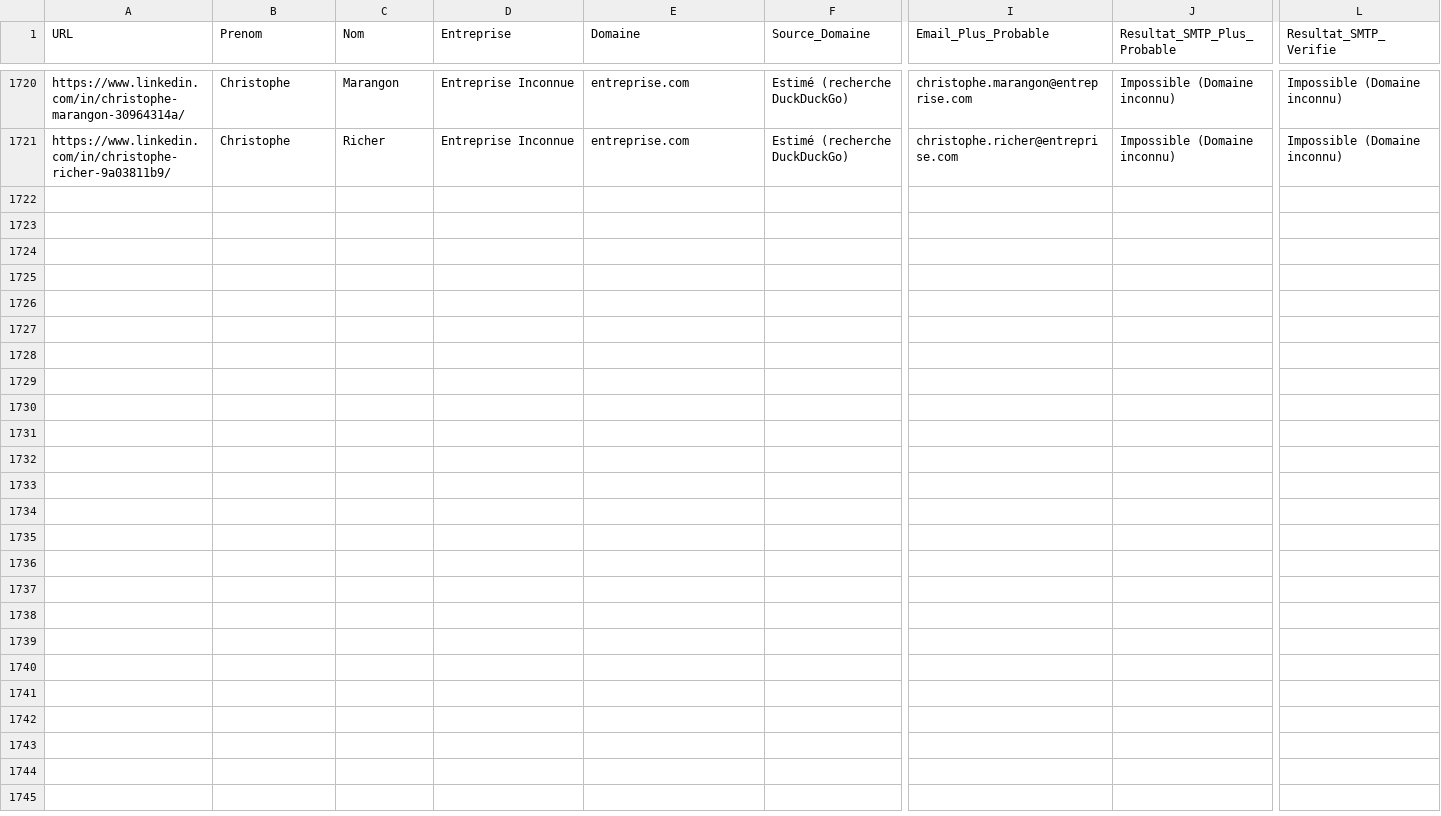
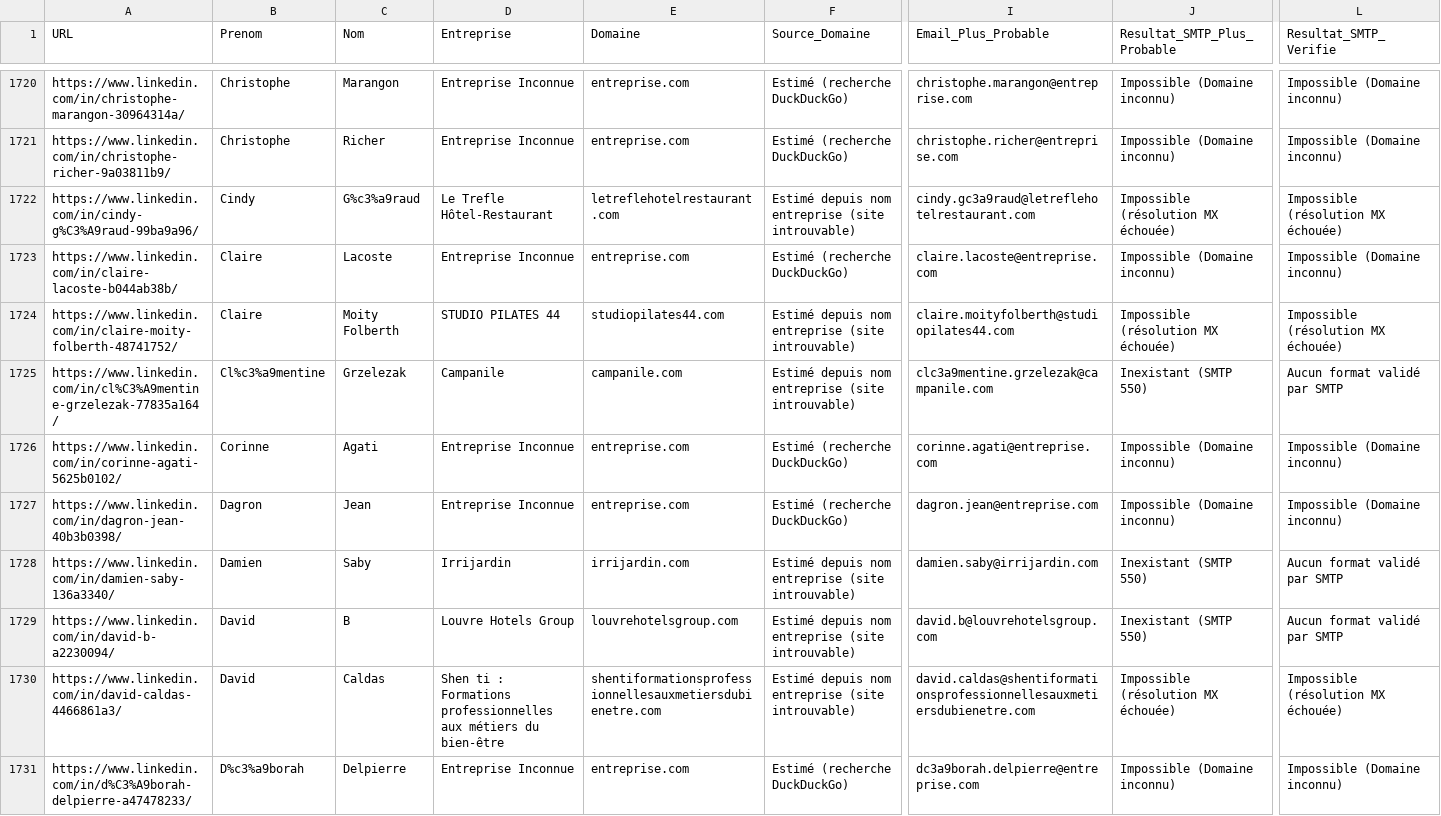
Before and after one commit to infographistemada-sudo/URL-1, a CSV file: leads_enrichis.csv, drawn as a sheet; only a part is shown, gaps mark what is left out; rows hold the shown columns only; the diff covers the shown part only; the diff names each change by its address in the sheet, - before the commit and + after, or states it on an @@ line.

```diff
--- a/leads_enrichis.csv
+++ b/leads_enrichis.csv
+row 1722: https://www.linkedin.com/in/cindy-g%C3%A9raud-99ba9a96/ | Cindy | G%c3%a9raud | Le Trefle Hôtel-Restaurant | letreflehotelrestaurant.com | Estimé depuis nom entreprise (site introuvable) | cindy.gc3a9raud@letreflehotelrestaurant.com | Impossible (résolution MX échouée) | Impossible (résolution MX échouée)
+row 1723: https://www.linkedin.com/in/claire-lacoste-b044ab38b/ | Claire | Lacoste | Entreprise Inconnue | entreprise.com | Estimé (recherche DuckDuckGo) | claire.lacoste@entreprise.com | Impossible (Domaine inconnu) | Impossible (Domaine inconnu)
+row 1724: https://www.linkedin.com/in/claire-moity-folberth-48741752/ | Claire | Moity Folberth | STUDIO PILATES 44 | studiopilates44.com | Estimé depuis nom entreprise (site introuvable) | claire.moityfolberth@studiopilates44.com | Impossible (résolution MX échouée) | Impossible (résolution MX échouée)
+row 1725: https://www.linkedin.com/in/cl%C3%A9mentine-grzelezak-77835a164/ | Cl%c3%a9mentine | Grzelezak | Campanile | campanile.com | Estimé depuis nom entreprise (site introuvable) | clc3a9mentine.grzelezak@campanile.com | Inexistant (SMTP 550) | Aucun format validé par SMTP
+row 1726: https://www.linkedin.com/in/corinne-agati-5625b0102/ | Corinne | Agati | Entreprise Inconnue | entreprise.com | Estimé (recherche DuckDuckGo) | corinne.agati@entreprise.com | Impossible (Domaine inconnu) | Impossible (Domaine inconnu)
+row 1727: https://www.linkedin.com/in/dagron-jean-40b3b0398/ | Dagron | Jean | Entreprise Inconnue | entreprise.com | Estimé (recherche DuckDuckGo) | dagron.jean@entreprise.com | Impossible (Domaine inconnu) | Impossible (Domaine inconnu)
+row 1728: https://www.linkedin.com/in/damien-saby-136a3340/ | Damien | Saby | Irrijardin | irrijardin.com | Estimé depuis nom entreprise (site introuvable) | damien.saby@irrijardin.com | Inexistant (SMTP 550) | Aucun format validé par SMTP
+row 1729: https://www.linkedin.com/in/david-b-a2230094/ | David | B | Louvre Hotels Group | louvrehotelsgroup.com | Estimé depuis nom entreprise (site introuvable) | david.b@louvrehotelsgroup.com | Inexistant (SMTP 550) | Aucun format validé par SMTP
+row 1730: https://www.linkedin.com/in/david-caldas-4466861a3/ | David | Caldas | Shen ti : Formations professionnelles aux métiers du bien-être | shentiformationsprofessionnellesauxmetiersdubienetre.com | Estimé depuis nom entreprise (site introuvable) | david.caldas@shentiformationsprofessionnellesauxmetiersdubienetre.com | Impossible (résolution MX échouée) | Impossible (résolution MX échouée)
+row 1731: https://www.linkedin.com/in/d%C3%A9borah-delpierre-a47478233/ | D%c3%a9borah | Delpierre | Entreprise Inconnue | entreprise.com | Estimé (recherche DuckDuckGo) | dc3a9borah.delpierre@entreprise.com | Impossible (Domaine inconnu) | Impossible (Domaine inconnu)
```
Also changed, not shown: 10 added rows elsewhere in this file, liste.csv.
